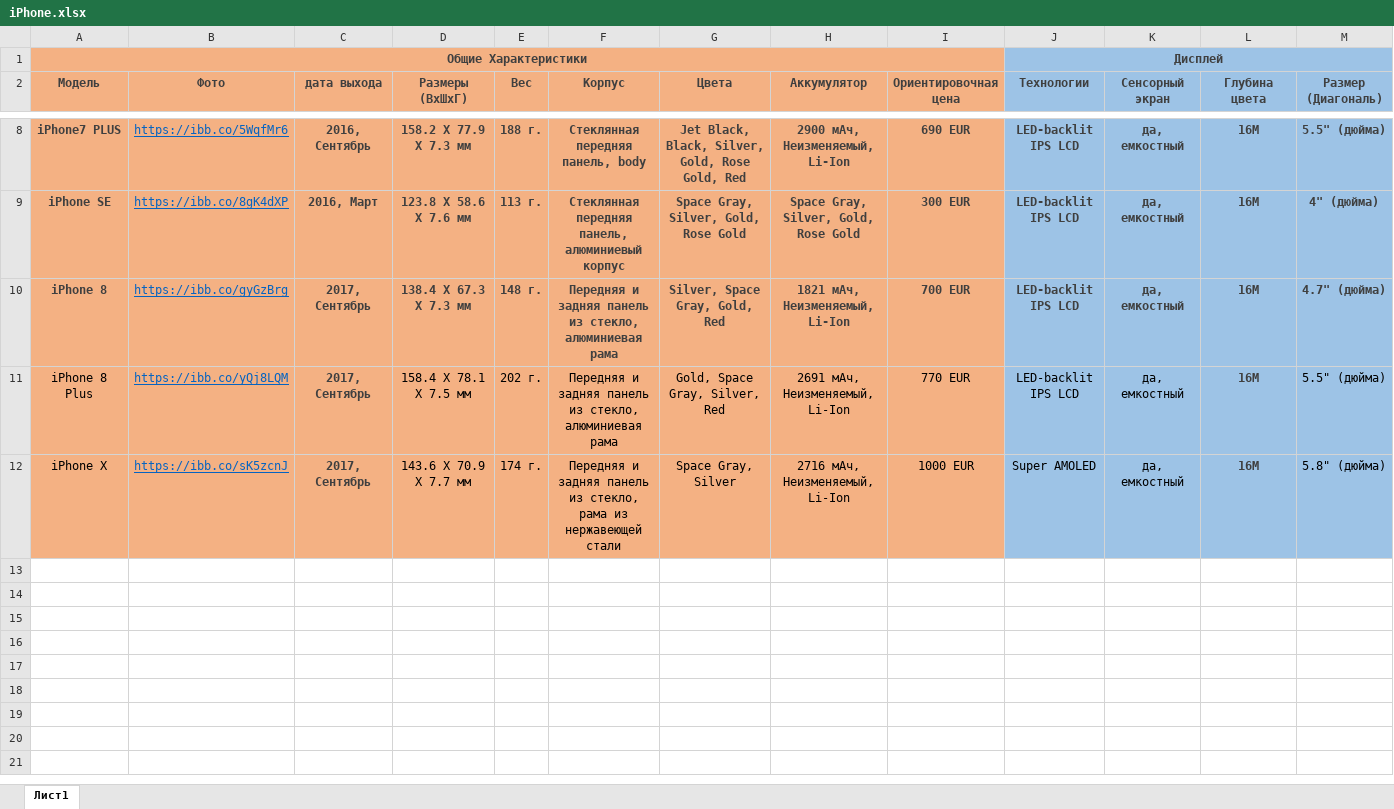
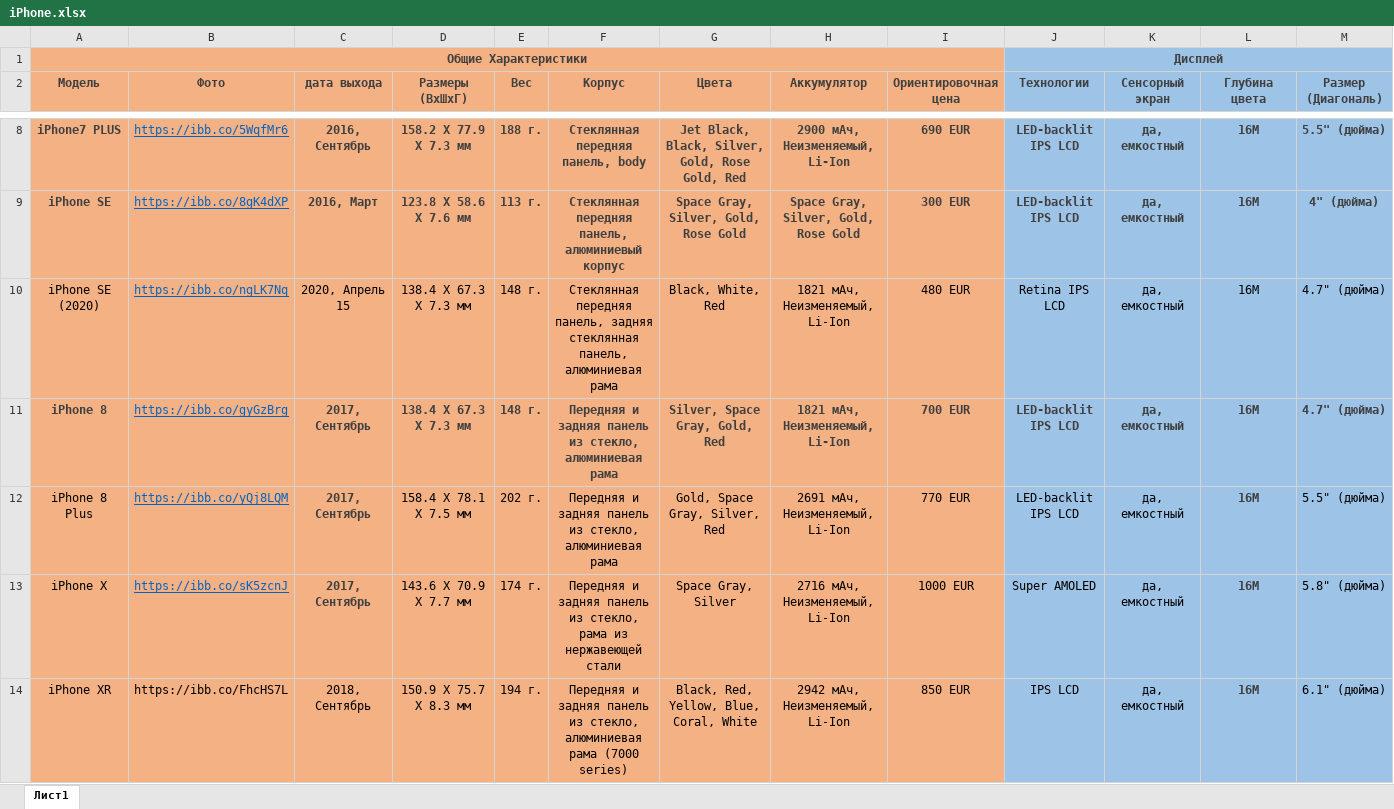
Before and after one commit to zufar-ik/AiogramTemplate, an Excel workbook: excel/iPhone.xlsx, sheet Лист1, drawn as a sheet; only a part is shown, gaps mark what is left out; values as stored, in another font and other column widths than the file's, no borders; rows hold the shown columns only; the diff covers the shown part only; the diff names each change by its address in the sheet, - before the commit and + after, or states it on an @@ line.

```diff
--- a/excel/iPhone.xlsx (sheet Лист1)
+++ b/excel/iPhone.xlsx (sheet Лист1)
+row 10: iPhone SE (2020) | https://ibb.co/ngLK7Nq | 2020, Апрель 15 | 138.4 Х 67.3 Х 7.3 мм | 148 г. | Стеклянная передняя панель, задняя стеклянная панель, алюминиевая рама | Black, White, Red | 1821 мАч, Неизменяемый, Li-Ion | 480 EUR | Retina IPS LCD | да, емкостный | 16M | 4.7" (дюйма)
+row 14: iPhone XR | https://ibb.co/FhcHS7L | 2018, Сентябрь | 150.9 Х 75.7 Х 8.3 мм | 194 г. | Передняя и задняя панель из стекло, алюминиевая рама (7000 series) | Black, Red, Yellow, Blue, Coral, White | 2942 мАч, Неизменяемый, Li-Ion | 850 EUR | IPS LCD | да, емкостный | 16M | 6.1" (дюйма)
```
Also changed, not shown: 13 added rows elsewhere in this sheet, excel/samsung.xlsx, excel/xiaomi.xlsx, 14 other files.
